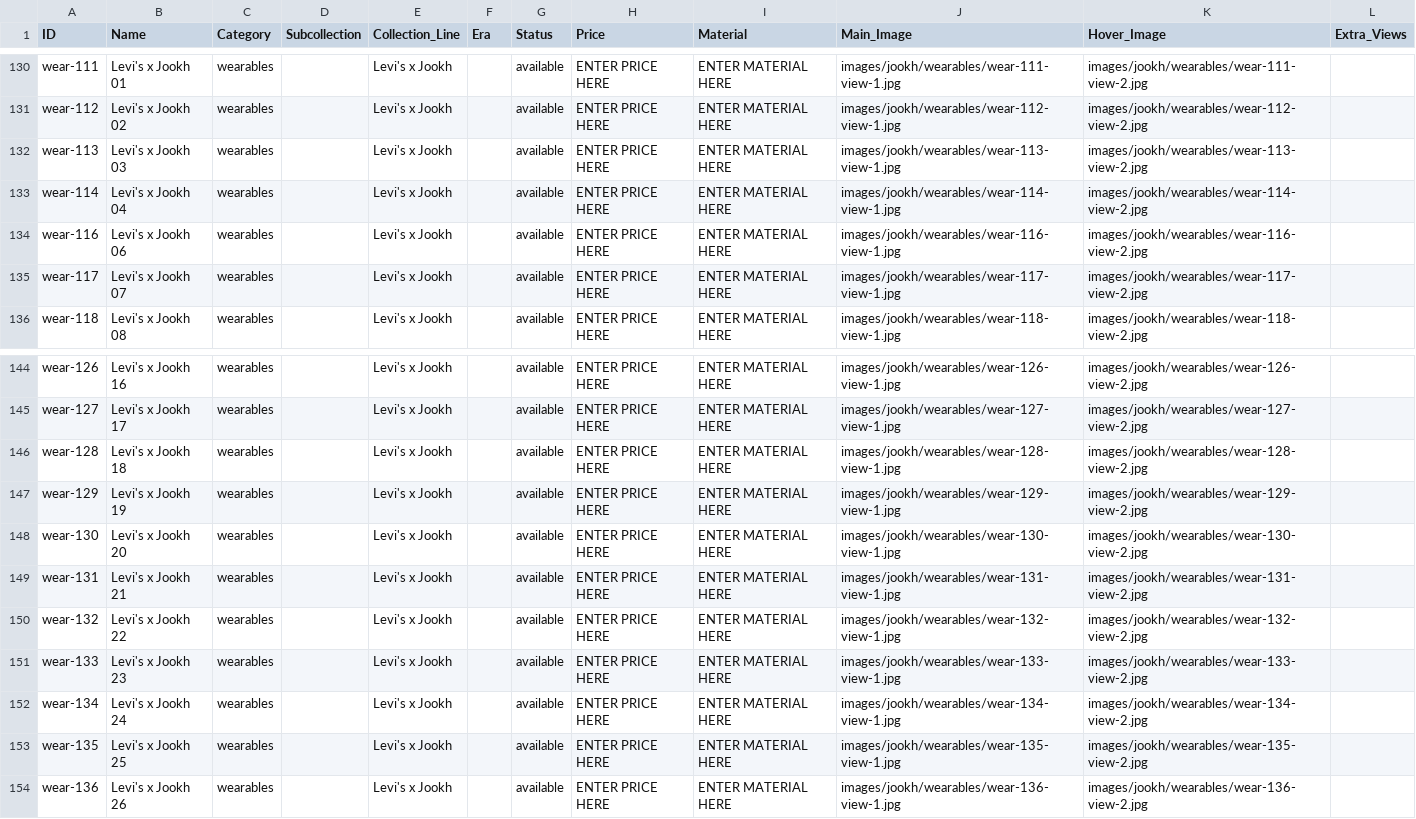
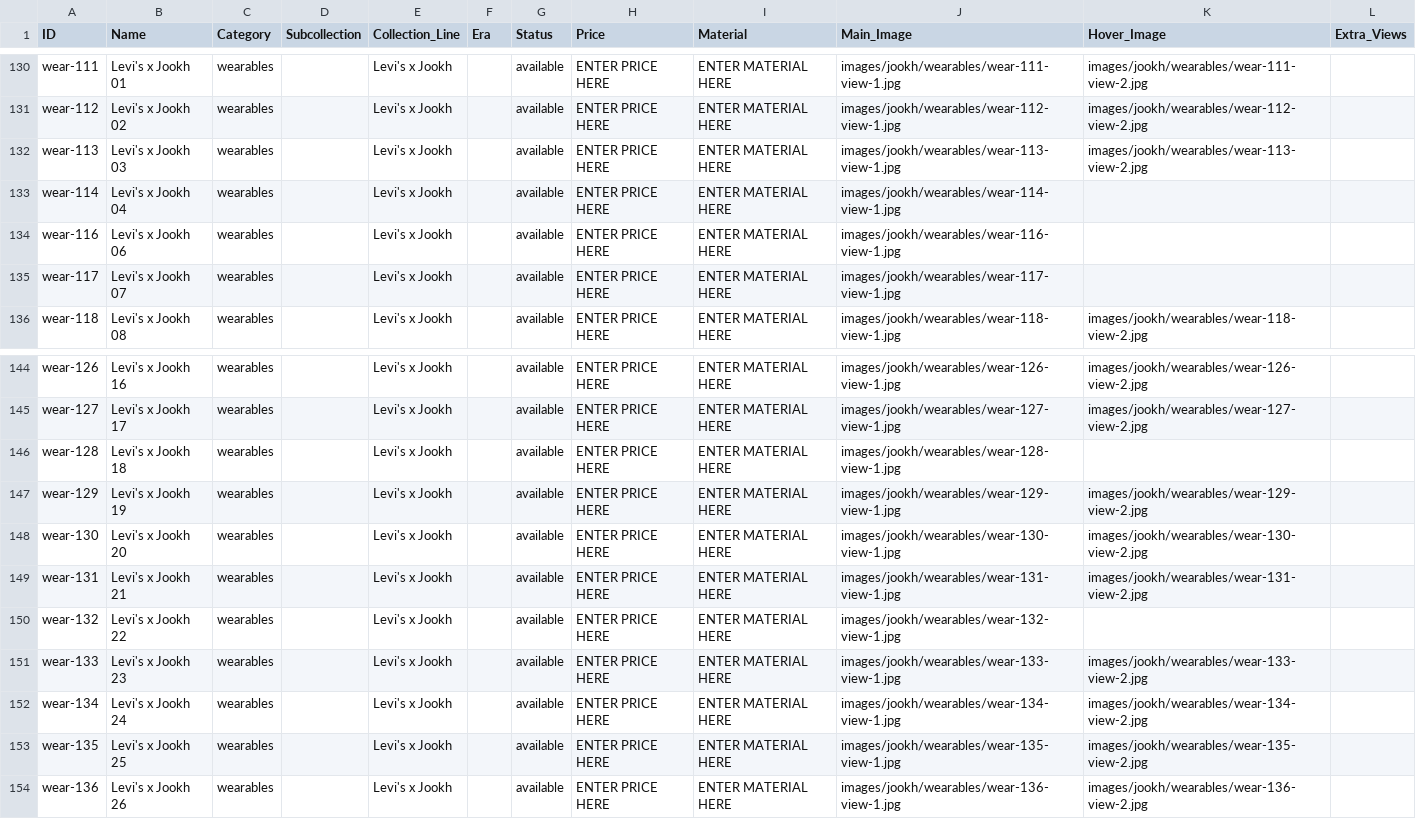
Before and after one commit to manalooo/Roulaharb, a CSV file: inventory.csv, drawn as a sheet; only a part is shown, gaps mark what is left out.

Commit message:
Remove mismatched second views for wear-114, 116, 117, 128, 132

```diff
--- a/inventory.csv
+++ b/inventory.csv
@@ -132,5 +132,5 @@ wear-112,Levi's x Jookh 02,wearables,,Levi's x Jookh,,available,ENTER PRICE HERE
 wear-113,Levi's x Jookh 03,wearables,,Levi's x Jookh,,available,ENTER PRICE HERE,ENTER MATERIAL HERE,images/jookh/wearables/wear-113-view-1.jpg,images/jookh/wearables/wear-113-view-2.jpg,
-wear-114,Levi's x Jookh 04,wearables,,Levi's x Jookh,,available,ENTER PRICE HERE,ENTER MATERIAL HERE,images/jookh/wearables/wear-114-view-1.jpg,images/jookh/wearables/wear-114-view-2.jpg,
-wear-116,Levi's x Jookh 06,wearables,,Levi's x Jookh,,available,ENTER PRICE HERE,ENTER MATERIAL HERE,images/jookh/wearables/wear-116-view-1.jpg,images/jookh/wearables/wear-116-view-2.jpg,
-wear-117,Levi's x Jookh 07,wearables,,Levi's x Jookh,,available,ENTER PRICE HERE,ENTER MATERIAL HERE,images/jookh/wearables/wear-117-view-1.jpg,images/jookh/wearables/wear-117-view-2.jpg,
+wear-114,Levi's x Jookh 04,wearables,,Levi's x Jookh,,available,ENTER PRICE HERE,ENTER MATERIAL HERE,images/jookh/wearables/wear-114-view-1.jpg,,
+wear-116,Levi's x Jookh 06,wearables,,Levi's x Jookh,,available,ENTER PRICE HERE,ENTER MATERIAL HERE,images/jookh/wearables/wear-116-view-1.jpg,,
+wear-117,Levi's x Jookh 07,wearables,,Levi's x Jookh,,available,ENTER PRICE HERE,ENTER MATERIAL HERE,images/jookh/wearables/wear-117-view-1.jpg,,
 wear-118,Levi's x Jookh 08,wearables,,Levi's x Jookh,,available,ENTER PRICE HERE,ENTER MATERIAL HERE,images/jookh/wearables/wear-118-view-1.jpg,images/jookh/wearables/wear-118-view-2.jpg,
@@ -145,3 +145,3 @@ wear-126,Levi's x Jookh 16,wearables,,Levi's x Jookh,,available,ENTER PRICE HERE
 wear-127,Levi's x Jookh 17,wearables,,Levi's x Jookh,,available,ENTER PRICE HERE,ENTER MATERIAL HERE,images/jookh/wearables/wear-127-view-1.jpg,images/jookh/wearables/wear-127-view-2.jpg,
-wear-128,Levi's x Jookh 18,wearables,,Levi's x Jookh,,available,ENTER PRICE HERE,ENTER MATERIAL HERE,images/jookh/wearables/wear-128-view-1.jpg,images/jookh/wearables/wear-128-view-2.jpg,
+wear-128,Levi's x Jookh 18,wearables,,Levi's x Jookh,,available,ENTER PRICE HERE,ENTER MATERIAL HERE,images/jookh/wearables/wear-128-view-1.jpg,,
 wear-129,Levi's x Jookh 19,wearables,,Levi's x Jookh,,available,ENTER PRICE HERE,ENTER MATERIAL HERE,images/jookh/wearables/wear-129-view-1.jpg,images/jookh/wearables/wear-129-view-2.jpg,
@@ -149,3 +149,3 @@ wear-130,Levi's x Jookh 20,wearables,,Levi's x Jookh,,available,ENTER PRICE HERE
 wear-131,Levi's x Jookh 21,wearables,,Levi's x Jookh,,available,ENTER PRICE HERE,ENTER MATERIAL HERE,images/jookh/wearables/wear-131-view-1.jpg,images/jookh/wearables/wear-131-view-2.jpg,
-wear-132,Levi's x Jookh 22,wearables,,Levi's x Jookh,,available,ENTER PRICE HERE,ENTER MATERIAL HERE,images/jookh/wearables/wear-132-view-1.jpg,images/jookh/wearables/wear-132-view-2.jpg,
+wear-132,Levi's x Jookh 22,wearables,,Levi's x Jookh,,available,ENTER PRICE HERE,ENTER MATERIAL HERE,images/jookh/wearables/wear-132-view-1.jpg,,
 wear-133,Levi's x Jookh 23,wearables,,Levi's x Jookh,,available,ENTER PRICE HERE,ENTER MATERIAL HERE,images/jookh/wearables/wear-133-view-1.jpg,images/jookh/wearables/wear-133-view-2.jpg,
```
Also changed, not shown: 13 other files.
